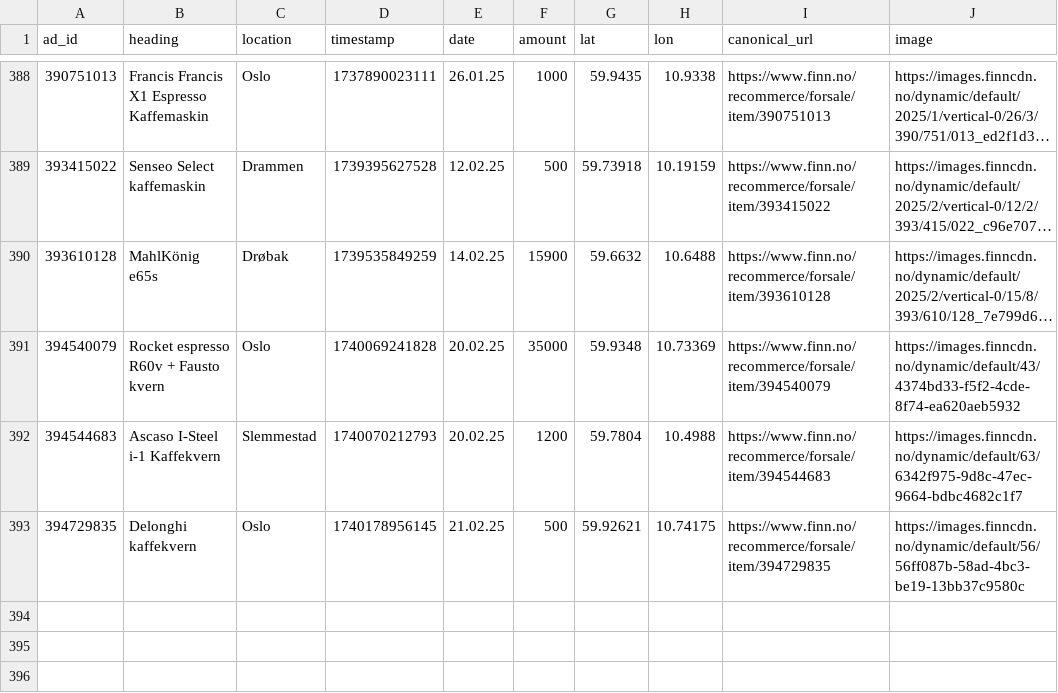
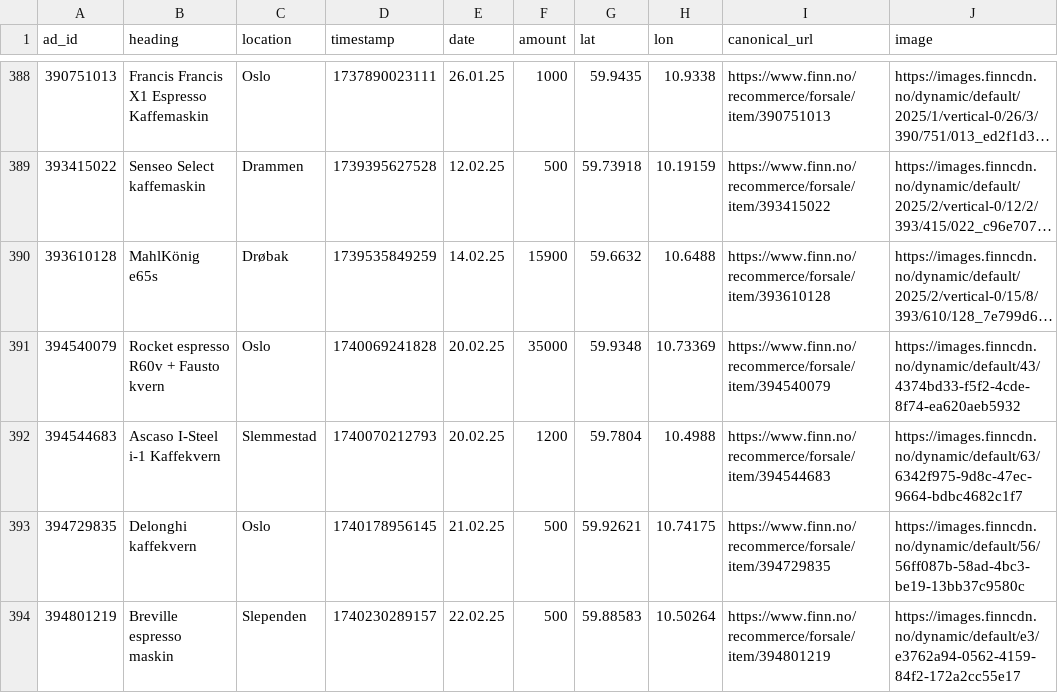
Before and after one commit to aslak01/espresso, a CSV file: data/espresso.csv, drawn as a sheet; only a part is shown, gaps mark what is left out; long unchanged cells end in ….

```diff
--- a/data/espresso.csv
+++ b/data/espresso.csv
@@ -393 +393,2 @@ ad_id,heading,location,timestamp,date,amount,lat,lon,canonical_url,image
 394729835,Delonghi kaffekvern,Oslo,1740178956145,21.02.25,500,59.92621,10.74175,https://www.finn.no/recommerce/forsale/item/394729835,https://images.finncdn.no/dynamic/default/56/56ff087b-58ad-4bc3-be19-13bb37c9580c
+394801219,Breville espresso maskin,Slependen,1740230289157,22.02.25,500,59.88583,10.50264,https://www.finn.no/recommerce/forsale/item/394801219,https://images.finncdn.no/dynamic/default/e3/e3762a94-0562-4159-84f2-172a2cc55e17
```
